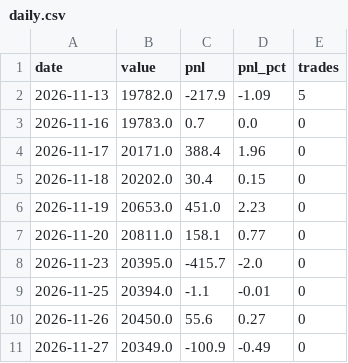
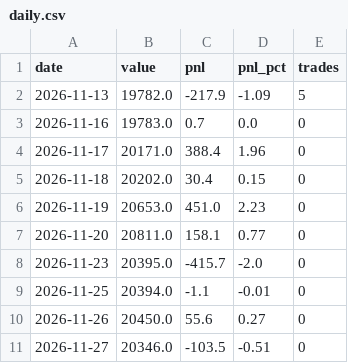
Before and after one commit to shivamnegi-cyber/nifty-swing-lab, a CSV file: records/daily.csv, drawn as a sheet.

Commit message:
records: 2026-11-27T10:30Z

```diff
--- a/records/daily.csv
+++ b/records/daily.csv
@@ -10,2 +10,2 @@ date,value,pnl,pnl_pct,trades
 2026-11-26,20450.0,55.6,0.27,0
-2026-11-27,20349.0,-100.9,-0.49,0
+2026-11-27,20346.0,-103.5,-0.51,0
```
Also changed, not shown: records/holdings.csv, 2 other files.
